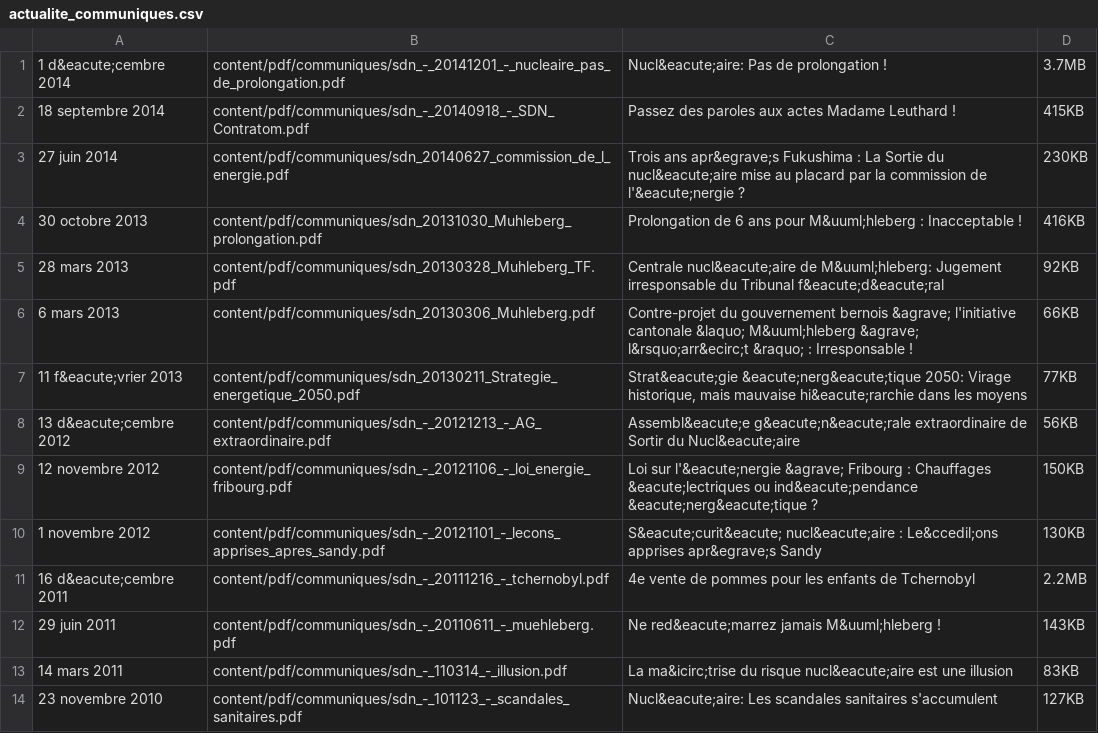
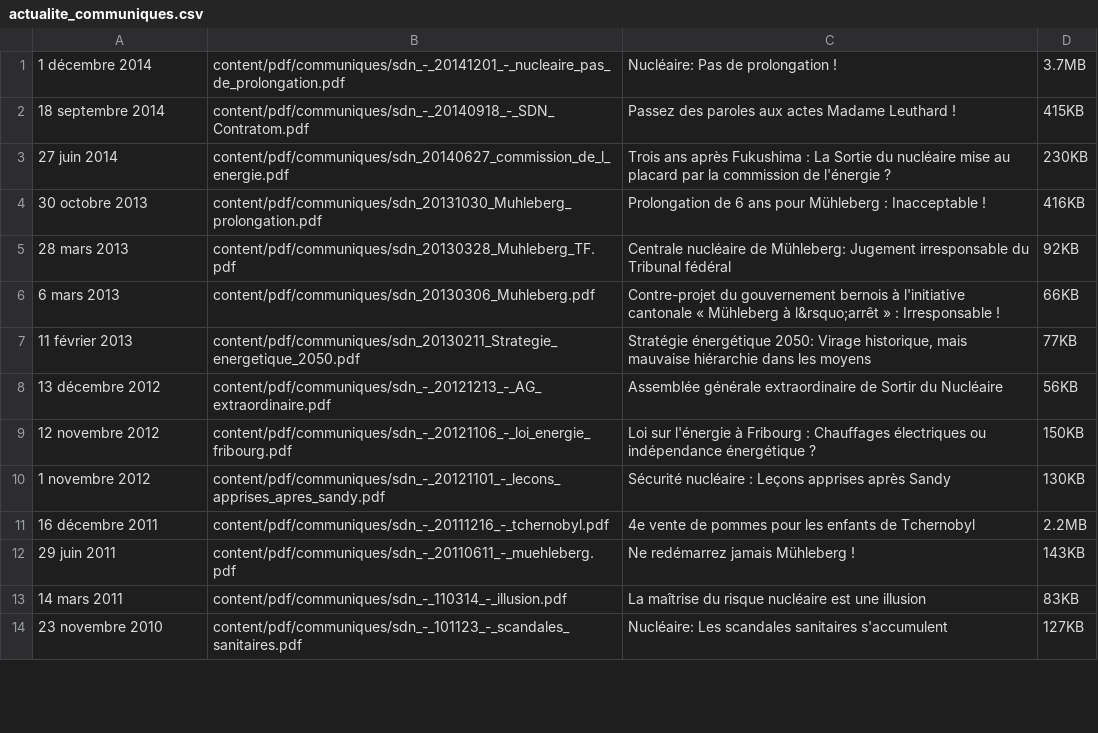
Before and after one commit to aoloe/htdocs-sdn, a CSV file: htdocs/content/page/actualite_communiques.csv, drawn as a sheet; only a part is shown; the diff covers the shown part only.

```diff
--- a/htdocs/content/page/actualite_communiques.csv
+++ b/htdocs/content/page/actualite_communiques.csv
@@ -1,14 +1,14 @@
-1 d&eacute;cembre 2014,content/pdf/communiques/sdn_-_20141201_-_nucleaire_pas_de_prolongation.pdf,"Nucl&eacute;aire: Pas de prolongation !",3.7MB
+1 décembre 2014,content/pdf/communiques/sdn_-_20141201_-_nucleaire_pas_de_prolongation.pdf,"Nucléaire: Pas de prolongation !",3.7MB
 18 septembre 2014,content/pdf/communiques/sdn_-_20140918_-_SDN_Contratom.pdf,"Passez des paroles aux actes Madame Leuthard !",415KB
-27 juin 2014,content/pdf/communiques/sdn_20140627_commission_de_l_energie.pdf,"Trois ans apr&egrave;s Fukushima : La Sortie du nucl&eacute;aire mise au placard par la commission de l'&eacute;nergie ?",230KB
-30 octobre 2013,content/pdf/communiques/sdn_20131030_Muhleberg_prolongation.pdf,"Prolongation de 6 ans pour M&uuml;hleberg : Inacceptable !",416KB
-28 mars 2013,content/pdf/communiques/sdn_20130328_Muhleberg_TF.pdf,"Centrale nucl&eacute;aire de M&uuml;hleberg: Jugement irresponsable du Tribunal f&eacute;d&eacute;ral",92KB
-6 mars 2013,content/pdf/communiques/sdn_20130306_Muhleberg.pdf,"Contre-projet du gouvernement bernois &agrave; l'initiative cantonale &laquo; M&uuml;hleberg &agrave; l&rsquo;arr&ecirc;t &raquo; : Irresponsable !",66KB
-11 f&eacute;vrier 2013,content/pdf/communiques/sdn_20130211_Strategie_energetique_2050.pdf,"Strat&eacute;gie &eacute;nerg&eacute;tique 2050: Virage historique, mais mauvaise hi&eacute;rarchie dans les moyens",77KB
-13 d&eacute;cembre 2012,content/pdf/communiques/sdn_-_20121213_-_AG_extraordinaire.pdf,"Assembl&eacute;e g&eacute;n&eacute;rale extraordinaire de Sortir du Nucl&eacute;aire",56KB
-12 novembre 2012,content/pdf/communiques/sdn_-_20121106_-_loi_energie_fribourg.pdf,"Loi sur l'&eacute;nergie &agrave; Fribourg : Chauffages &eacute;lectriques ou ind&eacute;pendance &eacute;nerg&eacute;tique ?",150KB
-1 novembre 2012,content/pdf/communiques/sdn_-_20121101_-_lecons_apprises_apres_sandy.pdf,"S&eacute;curit&eacute; nucl&eacute;aire : Le&ccedil;ons apprises apr&egrave;s Sandy",130KB
-16 d&eacute;cembre 2011,content/pdf/communiques/sdn_-_20111216_-_tchernobyl.pdf,"4e vente de pommes pour les enfants de Tchernobyl",2.2MB
-29 juin 2011,content/pdf/communiques/sdn_-_20110611_-_muehleberg.pdf,"Ne red&eacute;marrez jamais M&uuml;hleberg !",143KB
-14 mars 2011,content/pdf/communiques/sdn_-_110314_-_illusion.pdf,"La ma&icirc;trise du risque nucl&eacute;aire est une illusion",83KB
-23 novembre 2010,content/pdf/communiques/sdn_-_101123_-_scandales_sanitaires.pdf,"Nucl&eacute;aire: Les scandales sanitaires s'accumulent",127KB
+27 juin 2014,content/pdf/communiques/sdn_20140627_commission_de_l_energie.pdf,"Trois ans après Fukushima : La Sortie du nucléaire mise au placard par la commission de l'énergie ?",230KB
+30 octobre 2013,content/pdf/communiques/sdn_20131030_Muhleberg_prolongation.pdf,"Prolongation de 6 ans pour Mühleberg : Inacceptable !",416KB
+28 mars 2013,content/pdf/communiques/sdn_20130328_Muhleberg_TF.pdf,"Centrale nucléaire de Mühleberg: Jugement irresponsable du Tribunal fédéral",92KB
+6 mars 2013,content/pdf/communiques/sdn_20130306_Muhleberg.pdf,"Contre-projet du gouvernement bernois à l'initiative cantonale « Mühleberg à l&rsquo;arrêt » : Irresponsable !",66KB
+11 février 2013,content/pdf/communiques/sdn_20130211_Strategie_energetique_2050.pdf,"Stratégie énergétique 2050: Virage historique, mais mauvaise hiérarchie dans les moyens",77KB
+13 décembre 2012,content/pdf/communiques/sdn_-_20121213_-_AG_extraordinaire.pdf,"Assemblée générale extraordinaire de Sortir du Nucléaire",56KB
+12 novembre 2012,content/pdf/communiques/sdn_-_20121106_-_loi_energie_fribourg.pdf,"Loi sur l'énergie à Fribourg : Chauffages électriques ou indépendance énergétique ?",150KB
+1 novembre 2012,content/pdf/communiques/sdn_-_20121101_-_lecons_apprises_apres_sandy.pdf,"Sécurité nucléaire : Leçons apprises après Sandy",130KB
+16 décembre 2011,content/pdf/communiques/sdn_-_20111216_-_tchernobyl.pdf,"4e vente de pommes pour les enfants de Tchernobyl",2.2MB
+29 juin 2011,content/pdf/communiques/sdn_-_20110611_-_muehleberg.pdf,"Ne redémarrez jamais Mühleberg !",143KB
+14 mars 2011,content/pdf/communiques/sdn_-_110314_-_illusion.pdf,"La maîtrise du risque nucléaire est une illusion",83KB
+23 novembre 2010,content/pdf/communiques/sdn_-_101123_-_scandales_sanitaires.pdf,"Nucléaire: Les scandales sanitaires s'accumulent",127KB
```
Also changed, not shown: 18 edited cells elsewhere in this file, htdocs/content/page/association_qui.csv, htdocs/content/page/nucleaire_suisse.csv, 19 other files.
